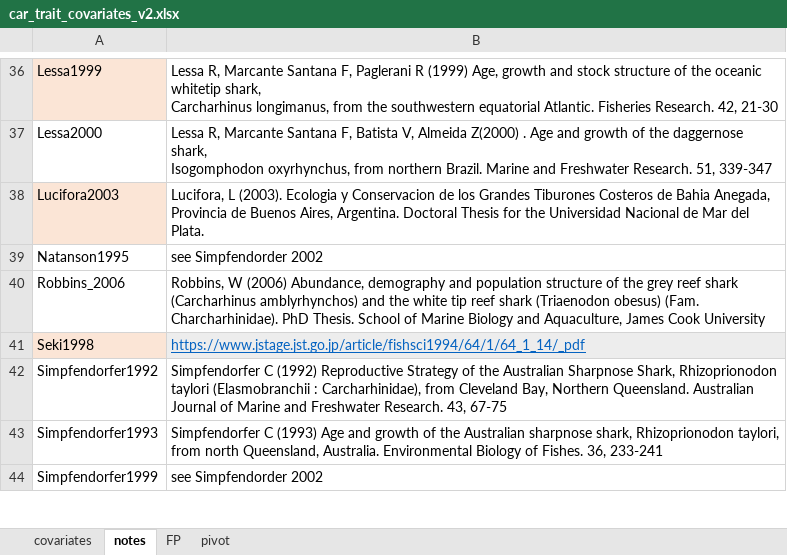
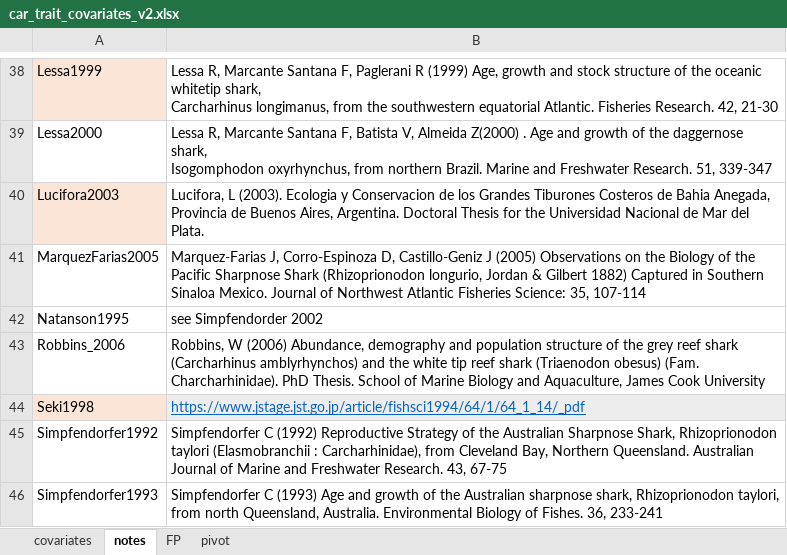
Before and after one commit to tmgorham/Predict_Maturity, an Excel workbook: Data/for model/in/car_trait_covariates_v2.xlsx, sheet notes, drawn as a sheet; only a part is shown, gaps mark what is left out; the shorter side is filled out with more unchanged rows; values as stored, in another font and other column widths than the file's, no borders; the diff covers the shown part only; the diff names each change by its address in the sheet, - before the commit and + after, or states it on an @@ line.

```diff
--- a/Data/for model/in/car_trait_covariates_v2.xlsx (sheet notes)
+++ b/Data/for model/in/car_trait_covariates_v2.xlsx (sheet notes)
+row 41: MarquezFarias2005 | Marquez-Farias J, Corro-Espinoza D, Castillo-Geniz J (2005) Observations on the Biology of the Pacific Sharpnose Shark (Rhizoprionodon longurio, Jordan & Gilbert 1882) Captured in Southern Sinaloa Mexico. Journal of Northwest Atlantic Fisheries Science: 35, 107-114
```
Also changed, not shown: 9 added rows and 6 moved rows elsewhere in this sheet, sheet covariates, sheet pivot, sheet FP, 19 other files.
